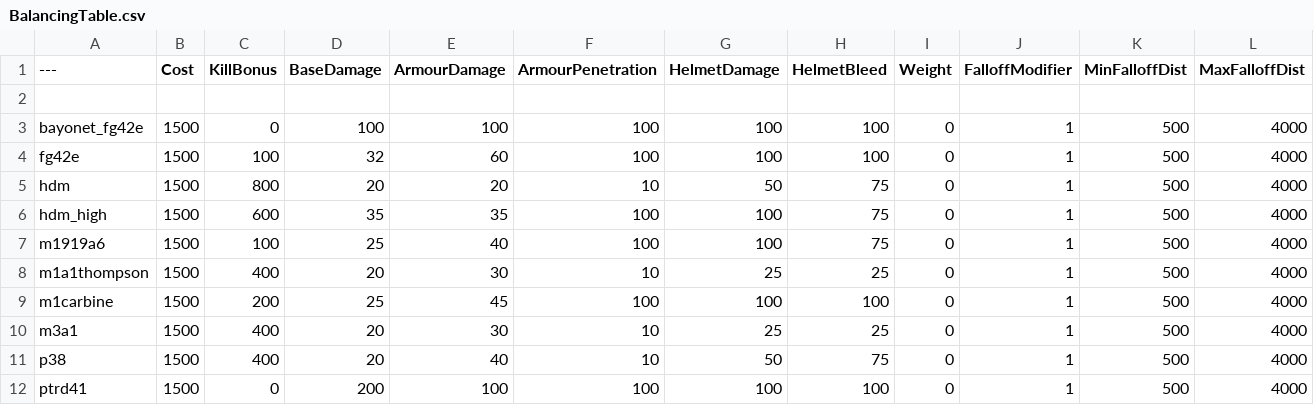
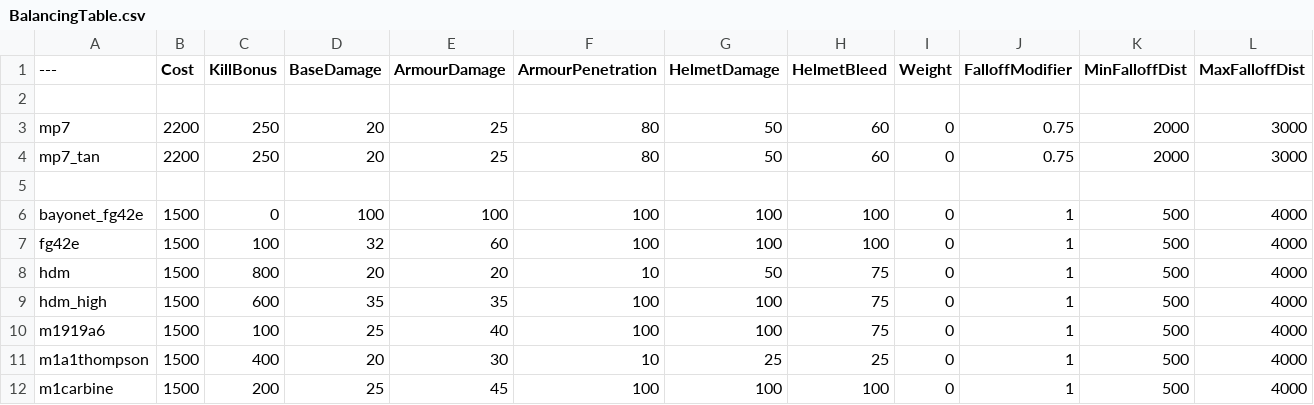
Before and after one commit to Stolas7236/BalancingTable, a CSV file: BalancingTable.csv, drawn as a sheet; only a part is shown; the shorter side is filled out with more unchanged rows; the diff names each change by its address in the sheet, - before the commit and + after, or states it on an @@ line.

Commit message:
Update BalancingTable.csv

```diff
--- a/BalancingTable.csv
+++ b/BalancingTable.csv
+row 3: mp7 | 2200 | 250 | 20 | 25 | 80 | 50 | 60 | 0 | 0.75 | 2000 | 3000
+row 4: mp7_tan | 2200 | 250 | 20 | 25 | 80 | 50 | 60 | 0 | 0.75 | 2000 | 3000
+row 5: (empty)
```
